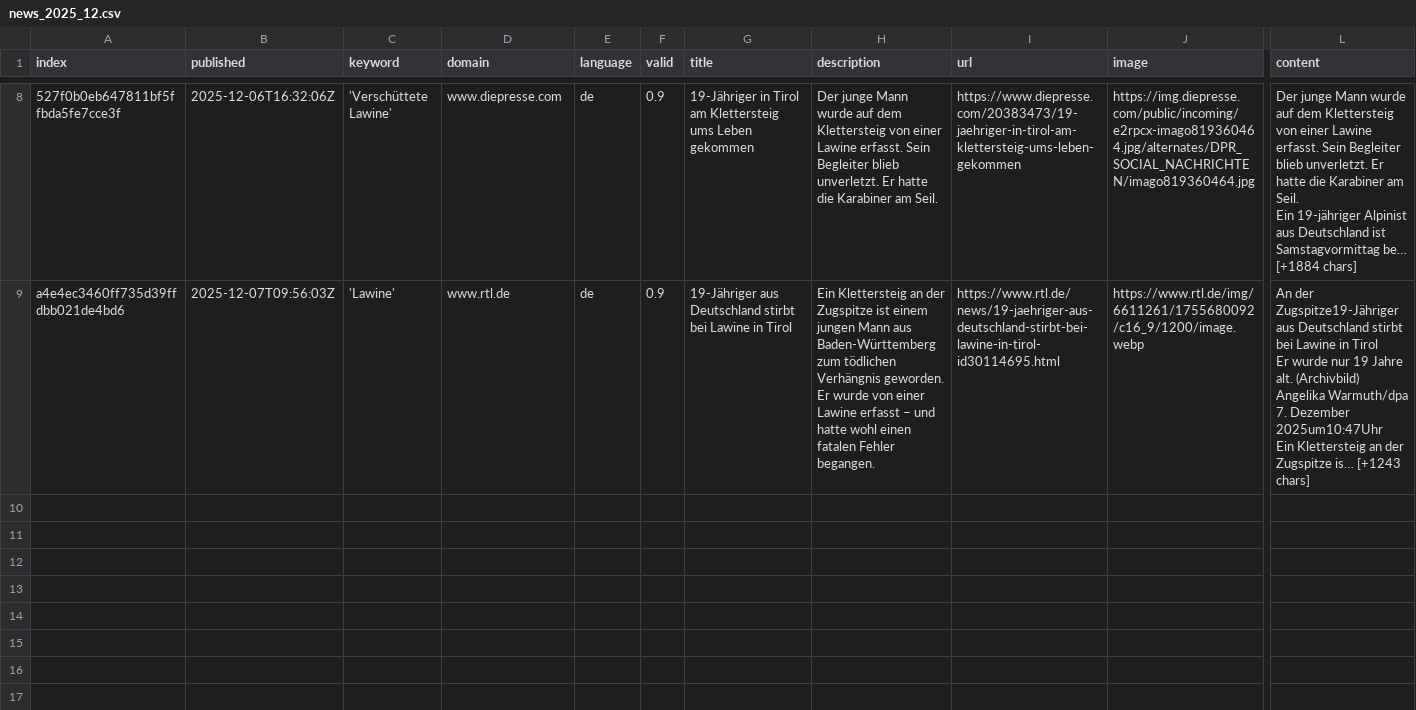
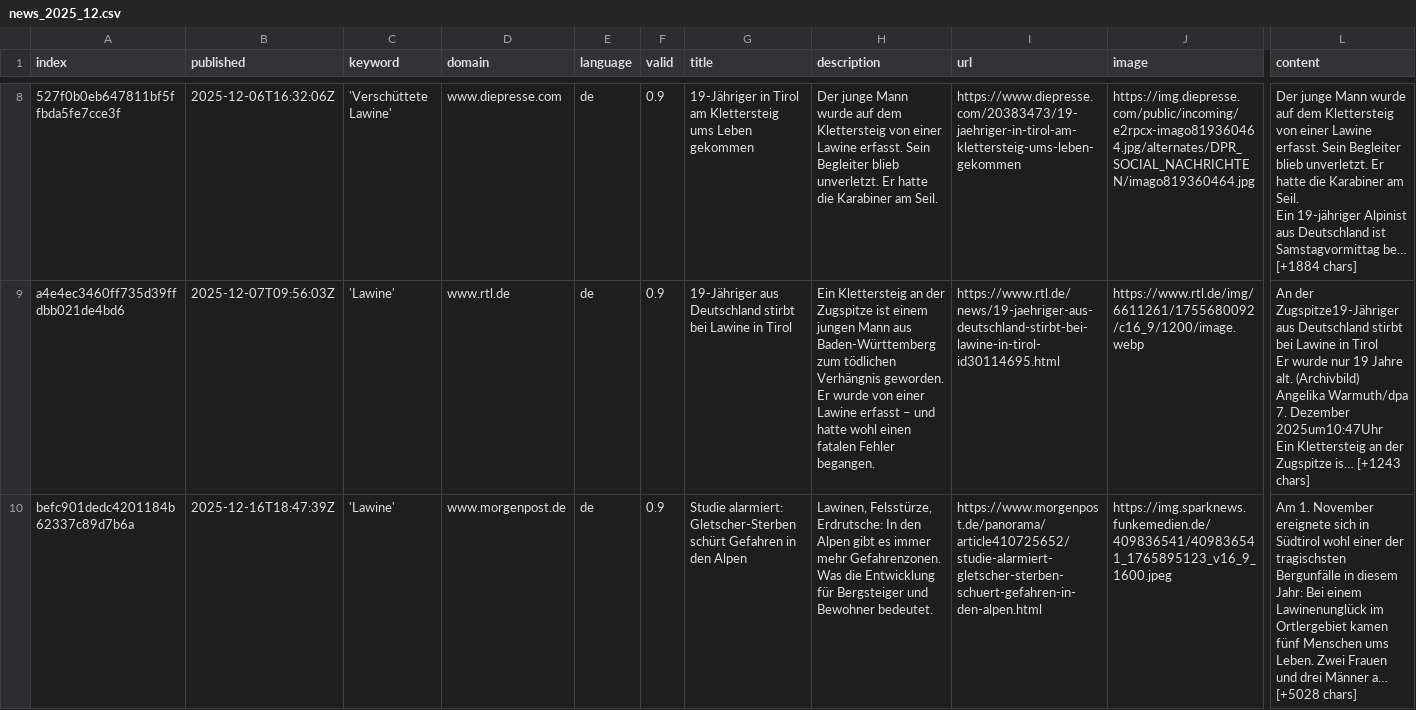
Before and after one commit to picawe-news/AvalancheIsComing, a CSV file: csv/news_2025_12.csv, drawn as a sheet; only a part is shown, gaps mark what is left out; rows hold the shown columns only; the diff names each change by its address in the sheet, - before the commit and + after, or states it on an @@ line.

```diff
--- a/csv/news_2025_12.csv
+++ b/csv/news_2025_12.csv
+row 10: befc901dedc4201184b62337c89d7b6a | 2025-12-16T18:47:39Z | 'Lawine' | www.morgenpost.de | de | 0.9 | Studie alarmiert: Gletscher-Sterben schürt Gefahren in den Alpen | Lawinen, Felsstürze, Erdrutsche: In den Alpen gibt es immer mehr Gefahrenzonen. Was die Entwicklung für Bergsteiger und Bewohner bedeutet. | https://www.morgenpost.de/panorama/article410725652/studie-alarmiert-gletscher-sterben-schuert-gefahren-in-den-alpen.html | https://img.sparknews.funkemedien.de/409836541/409836541_1765895123_v16_9_1600.jpeg | Am 1. November ereignete sich in Südtirol wohl einer der tragischsten Bergunfälle in diesem Jahr: Bei einem Lawinenunglück im Ortlergebiet kamen fünf Menschen ums Leben. Zwei Frauen und drei Männer a… [+5028 chars]
```
Also changed, not shown: keywords.csv.
